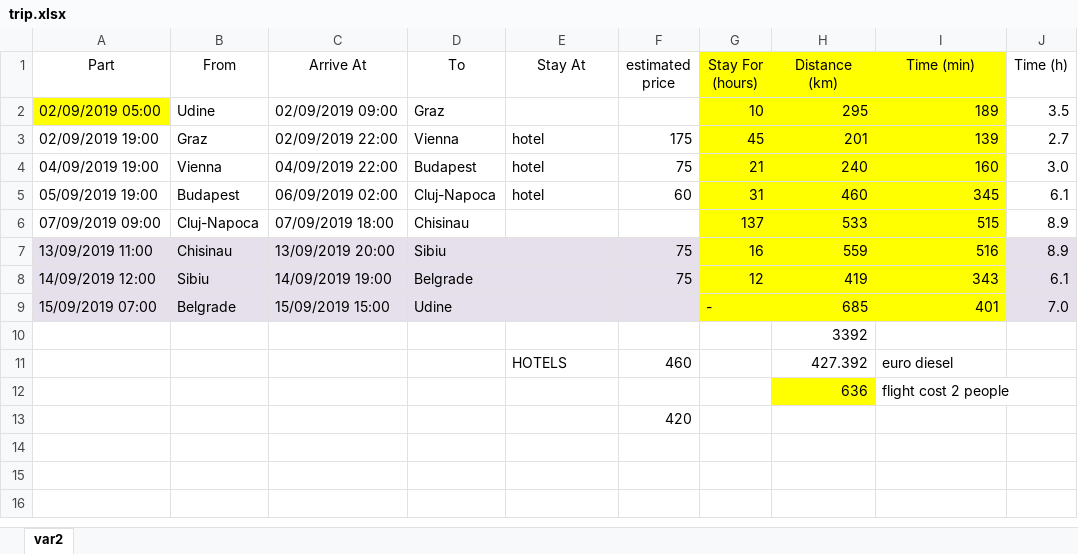
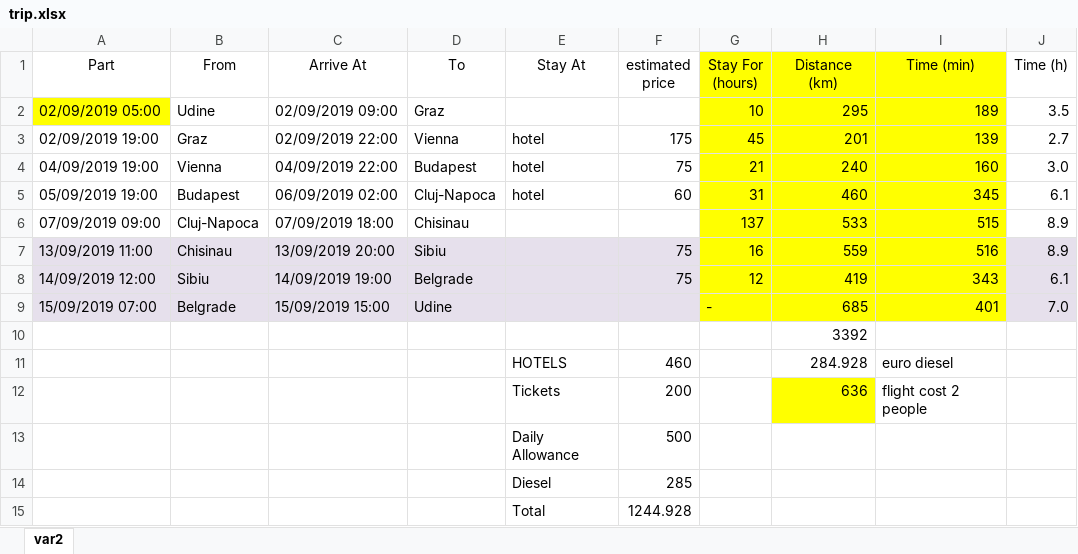
Before and after one commit to Miteanea/DinnerPlans, an Excel workbook: trip.xlsx, sheet var2, drawn as a sheet; only a part is shown; values as stored, in another font and other column widths than the file's, no borders; removed rows and columns are numbered as before the commit, all else as after; rows hold the shown columns only; the diff names each change by its address in the sheet, - before the commit and + after, or states it on an @@ line.

Commit message:
trip update

```diff
--- a/trip.xlsx (sheet var2)
+++ b/trip.xlsx (sheet var2)
-H11 (Distance (km)): 427.392
+H11 (Distance (km)): 284.928
-E12 (Stay At): (empty)
+E12 (Stay At): Tickets
-F12 (estimated price): (empty)
+F12 (estimated price): 200
-row 13:  |  |  |  |  | 420
+row 13:  |  |  |  | Daily Allowance | 500
+row 14:  |  |  |  | Diesel | 285
+row 15:  |  |  |  | Total | 1244.928
```
